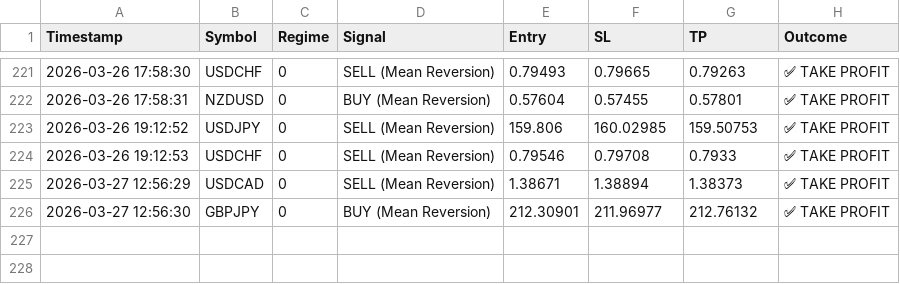
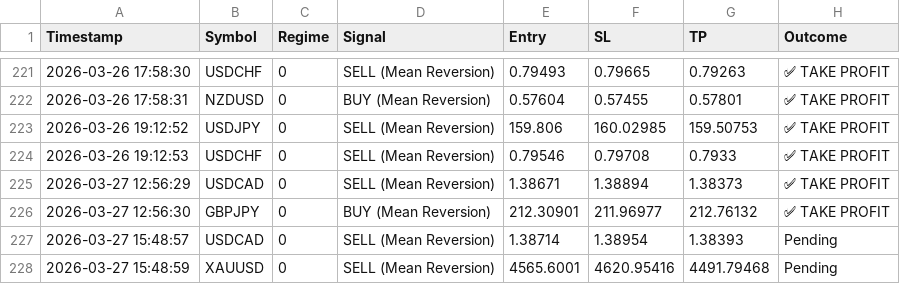
Before and after one commit to ykclassic/Delphi-Oracle, a CSV file: logs/trade_log.csv, drawn as a sheet; only a part is shown, gaps mark what is left out; the diff names each change by its address in the sheet, - before the commit and + after, or states it on an @@ line.

Commit message:
📊 Update: Performance Logs [skip ci]

```diff
--- a/logs/trade_log.csv
+++ b/logs/trade_log.csv
+row 227: 2026-03-27 15:48:57 | USDCAD | 0 | SELL (Mean Reversion) | 1.38714 | 1.38954 | 1.38393 | Pending
+row 228: 2026-03-27 15:48:59 | XAUUSD | 0 | SELL (Mean Reversion) | 4565.6001 | 4620.95416 | 4491.79468 | Pending
```
